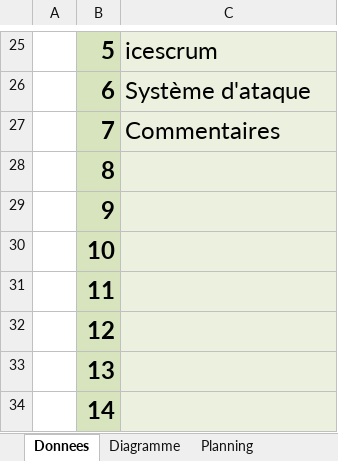
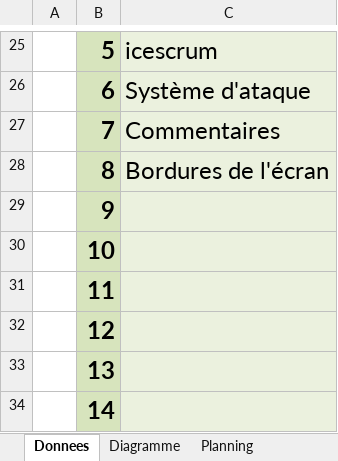
Before and after one commit to XCarrel/320-POO, an Excel workbook: personnel/P_OO/X-jnltrav_SennaCruz_320.xlsm, sheet Donnees, drawn as a sheet; only a part is shown, gaps mark what is left out; values as stored, in another font and other column widths than the file's, no borders; charts and pictures not drawn; the diff names each change by its address in the sheet, - before the commit and + after, or states it on an @@ line.

```diff
--- a/personnel/P_OO/X-jnltrav_SennaCruz_320.xlsm (sheet Donnees)
+++ b/personnel/P_OO/X-jnltrav_SennaCruz_320.xlsm (sheet Donnees)
-C28: (empty)
+C28: Bordures de l'écran
```
Also changed, not shown: sheet JNLTRAV, 4 other files.
